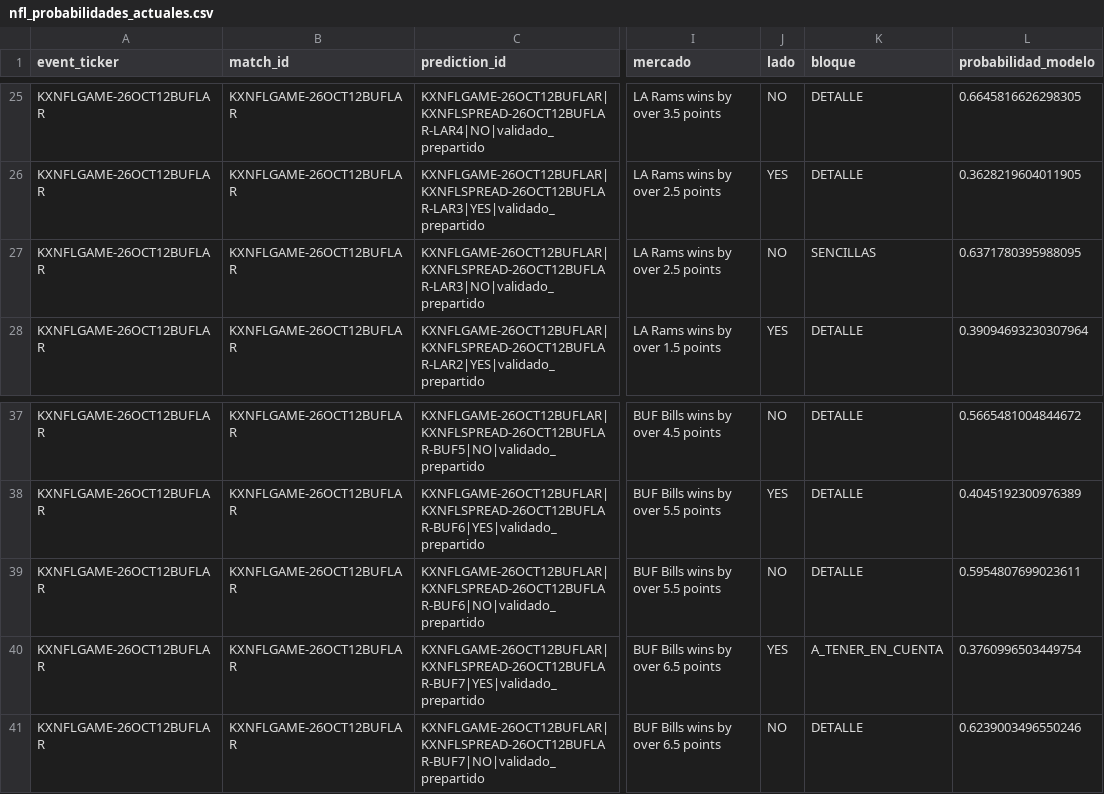
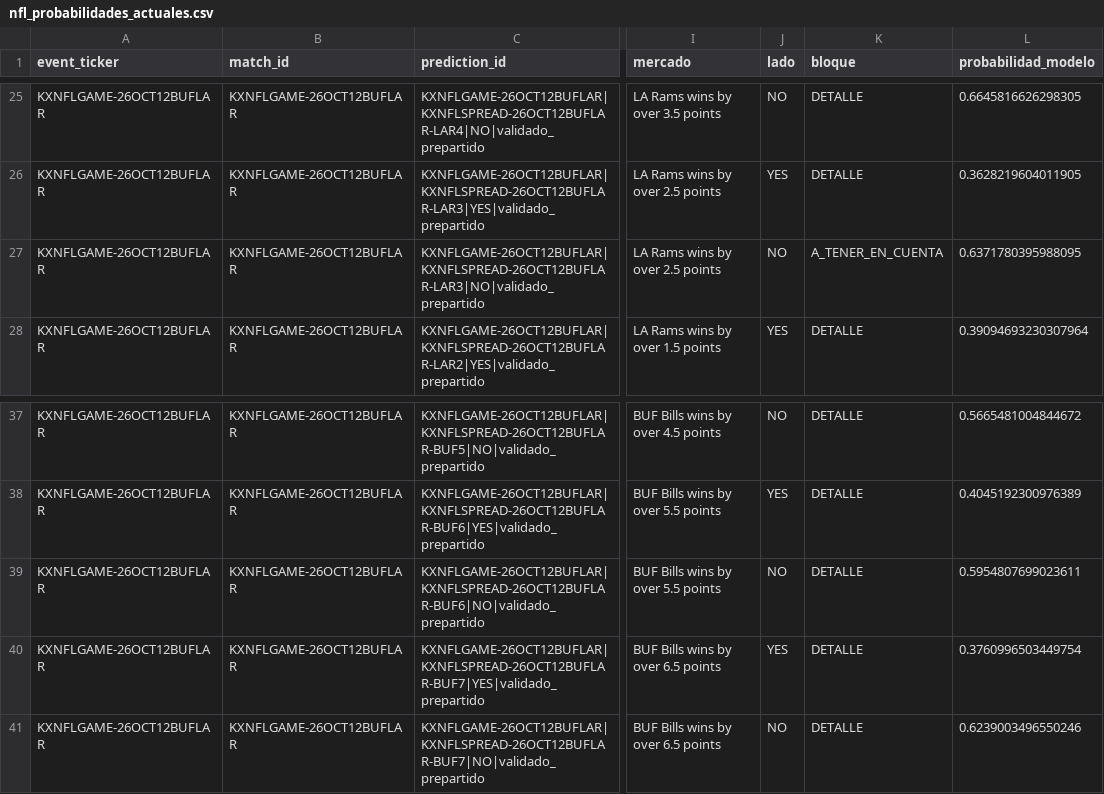
Before and after one commit to fall2606/predicciones, a CSV file: nfl_probabilidades_actuales.csv, drawn as a sheet; only a part is shown, gaps mark what is left out; the diff covers the shown part only; the diff names each change by its address in the sheet, - before the commit and + after, or states it on an @@ line.

```diff
--- a/nfl_probabilidades_actuales.csv
+++ b/nfl_probabilidades_actuales.csv
-K27 (bloque): SENCILLAS
+K27 (bloque): A_TENER_EN_CUENTA
-K40 (bloque): A_TENER_EN_CUENTA
+K40 (bloque): DETALLE
```
Also changed, not shown: 30 edited cells elsewhere in this file.
